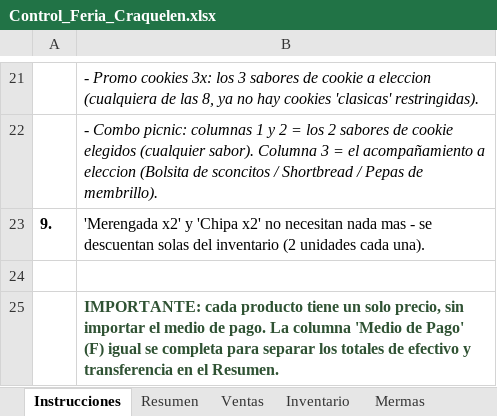
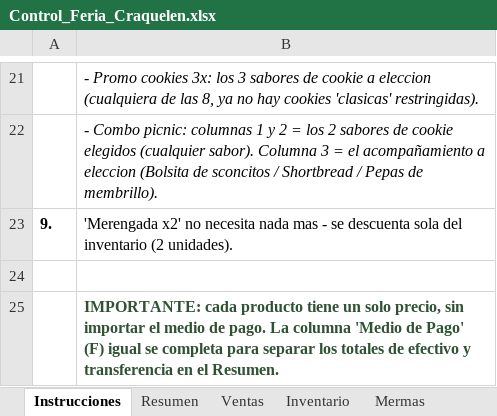
Before and after one commit to craqueleneventos/control-feria-craquelen, an Excel workbook: Control_Feria_Craquelen.xlsx, sheet Instrucciones, drawn as a sheet; only a part is shown, gaps mark what is left out; values as stored, in another font and other column widths than the file's, no borders; the diff names each change by its address in the sheet, - before the commit and + after, or states it on an @@ line.

```diff
--- a/Control_Feria_Craquelen.xlsx (sheet Instrucciones)
+++ b/Control_Feria_Craquelen.xlsx (sheet Instrucciones)
-B23: 'Merengada x2' y 'Chipa x2' no necesitan nada mas - se descuentan solas del inventario (2 unidades cada una).
+B23: 'Merengada x2' no necesita nada mas - se descuenta sola del inventario (2 unidades).
```
Also changed, not shown: sheet Precios, sheet Inventario, sheet Resumen, formulas that keep their value, 1 other file.
